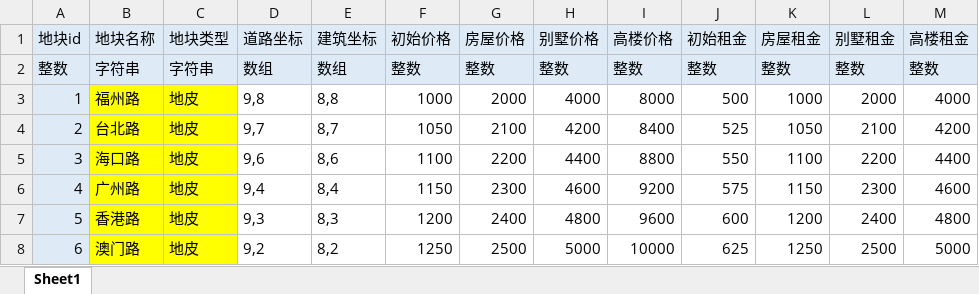
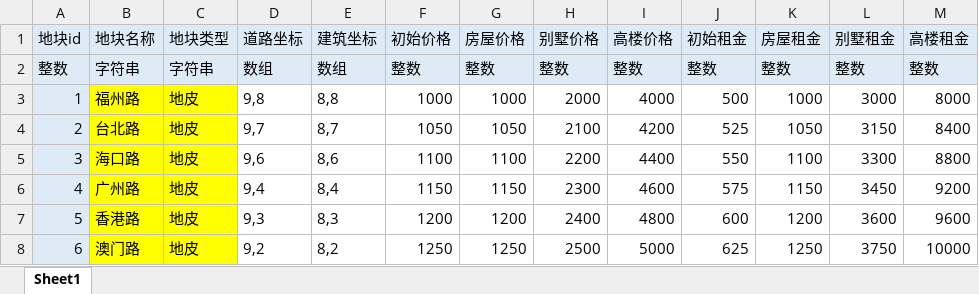
Before and after one commit to TLOBillyQ/monopoly, an Excel workbook: design/蛋仔--大富翁--地块表.xlsx, sheet Sheet1, drawn as a sheet; only a part is shown; values as stored, in another font and other column widths than the file's, no borders; the diff covers the shown part only; the diff names each change by its address in the sheet, - before the commit and + after, or states it on an @@ line.

```diff
--- a/design/蛋仔--大富翁--地块表.xlsx (sheet Sheet1)
+++ b/design/蛋仔--大富翁--地块表.xlsx (sheet Sheet1)
-G3 (房屋价格): 2000
+G3 (房屋价格): 1000
-H3 (别墅价格): 4000
+H3 (别墅价格): 2000
-I3 (高楼价格): 8000
+I3 (高楼价格): 4000
-L3 (别墅租金): 2000
+L3 (别墅租金): 3000
-M3 (高楼租金): 4000
+M3 (高楼租金): 8000
-G4 (房屋价格): 2100
+G4 (房屋价格): 1050
-H4 (别墅价格): 4200
+H4 (别墅价格): 2100
-I4 (高楼价格): 8400
+I4 (高楼价格): 4200
-L4 (别墅租金): 2100
+L4 (别墅租金): 3150
-M4 (高楼租金): 4200
+M4 (高楼租金): 8400
-G5 (房屋价格): 2200
+G5 (房屋价格): 1100
-H5 (别墅价格): 4400
+H5 (别墅价格): 2200
-I5 (高楼价格): 8800
+I5 (高楼价格): 4400
-L5 (别墅租金): 2200
+L5 (别墅租金): 3300
-M5 (高楼租金): 4400
+M5 (高楼租金): 8800
-G6 (房屋价格): 2300
+G6 (房屋价格): 1150
-H6 (别墅价格): 4600
+H6 (别墅价格): 2300
-I6 (高楼价格): 9200
+I6 (高楼价格): 4600
-L6 (别墅租金): 2300
+L6 (别墅租金): 3450
-M6 (高楼租金): 4600
+M6 (高楼租金): 9200
-G7 (房屋价格): 2400
+G7 (房屋价格): 1200
-H7 (别墅价格): 4800
+H7 (别墅价格): 2400
-I7 (高楼价格): 9600
+I7 (高楼价格): 4800
-L7 (别墅租金): 2400
+L7 (别墅租金): 3600
-M7 (高楼租金): 4800
+M7 (高楼租金): 9600
-G8 (房屋价格): 2500
+G8 (房屋价格): 1250
-H8 (别墅价格): 5000
+H8 (别墅价格): 2500
-I8 (高楼价格): 10000
+I8 (高楼价格): 5000
-L8 (别墅租金): 2500
+L8 (别墅租金): 3750
-M8 (高楼租金): 5000
+M8 (高楼租金): 10000
```
Also changed, not shown: 144 edited cells elsewhere in this sheet, formulas that keep their value, design/蛋仔--大富翁--地图示例.xlsx, 2 other files.
